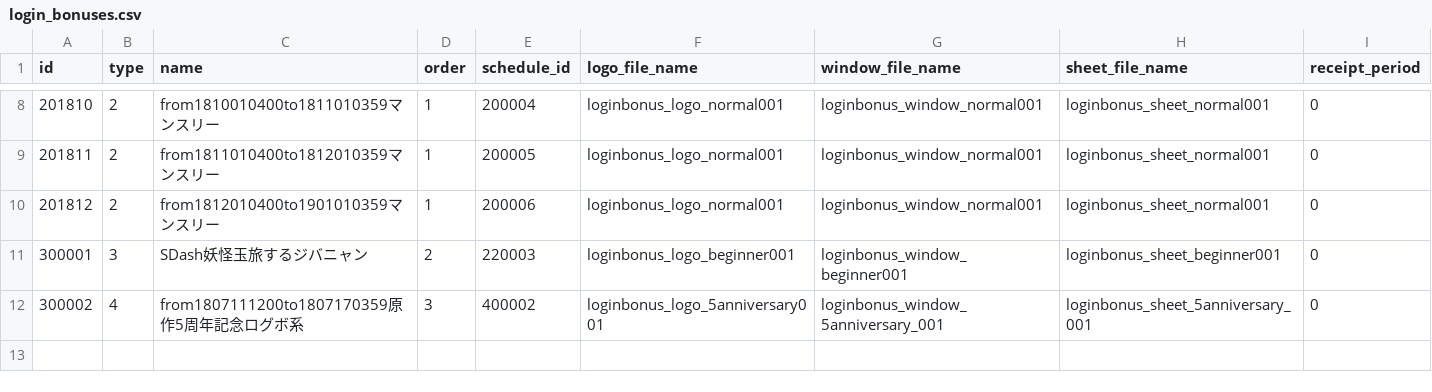
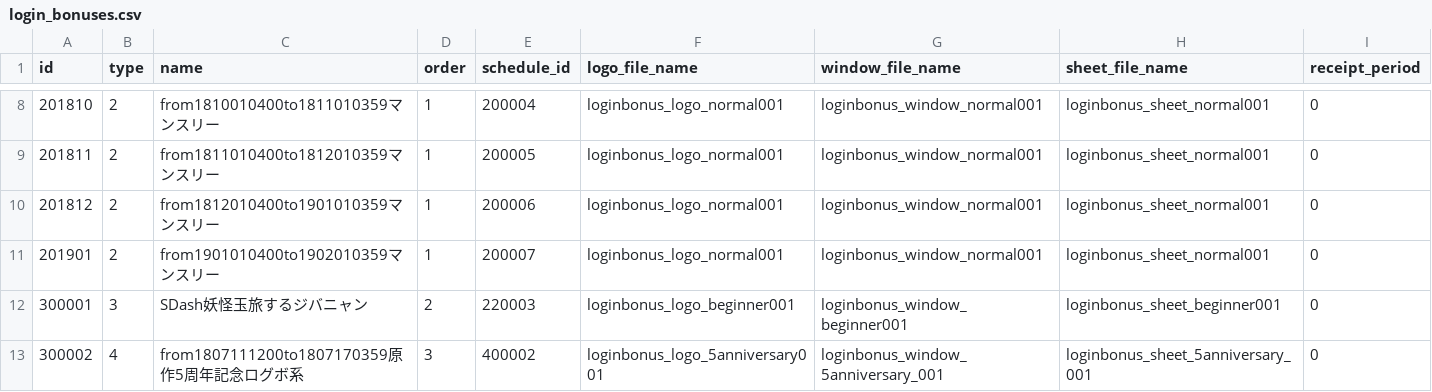
Before and after one commit to ketakeda/MTC-Plan, a CSV file: master/csv/login_bonuses.csv, drawn as a sheet; only a part is shown, gaps mark what is left out.

```diff
--- a/master/csv/login_bonuses.csv
+++ b/master/csv/login_bonuses.csv
@@ -10,2 +10,3 @@ id,type,name,order,schedule_id,logo_file_name,window_file_name,sheet_file_name,r
 201812,2,from1812010400to1901010359マンスリー,1,200006,loginbonus_logo_normal001,loginbonus_window_normal001,loginbonus_sheet_normal001,0
+201901,2,from1901010400to1902010359マンスリー,1,200007,loginbonus_logo_normal001,loginbonus_window_normal001,loginbonus_sheet_normal001,0
 300001,3,SDash妖怪玉旅するジバニャン,2,220003,loginbonus_logo_beginner001,loginbonus_window_beginner001,loginbonus_sheet_beginner001,0
```
Also changed, not shown: master/csv/stamp_login_bonuses.csv.
